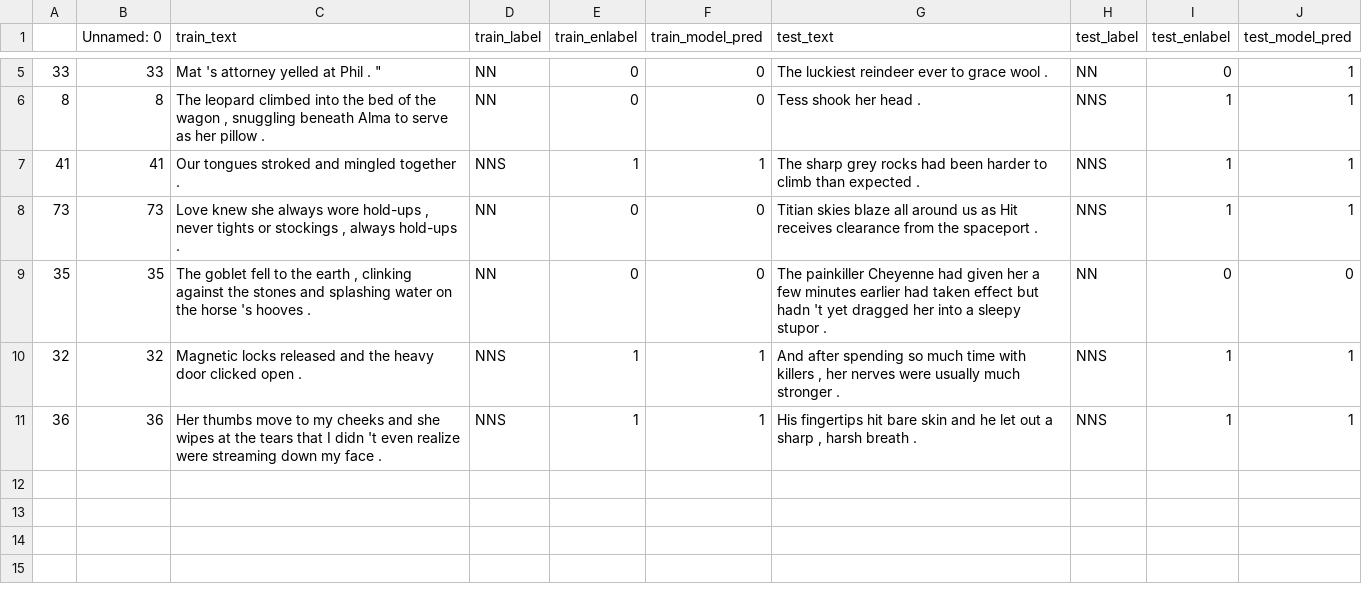
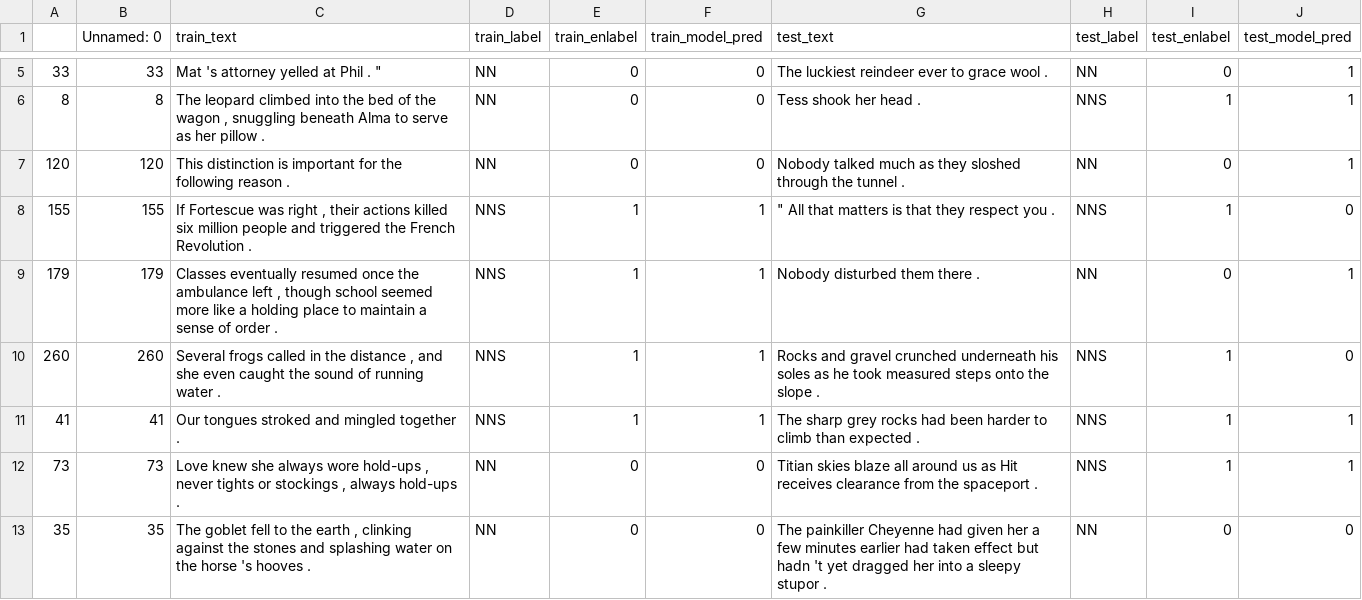
Before and after one commit to anavaleriagonzalez/anavaleriagonzalez.github.io, a CSV file: data/stimuli_presentations/preds/subj_number/test_set2.csv, drawn as a sheet; only a part is shown, gaps mark what is left out; the shorter side is filled out with more unchanged rows; the diff names each change by its address in the sheet, - before the commit and + after, or states it on an @@ line.

Commit message:
Update test_set2.csv

```diff
--- a/data/stimuli_presentations/preds/subj_number/test_set2.csv
+++ b/data/stimuli_presentations/preds/subj_number/test_set2.csv
+row 7: 120 | 120 | This distinction is important for the following reason . | NN | 0 | 0 | Nobody talked much as they sloshed through the tunnel . | NN | 0 | 1
+row 8: 155 | 155 | If Fortescue was right , their actions killed six million people and triggered the French Revolution . | NNS | 1 | 1 | " All that matters is that they respect you . | NNS | 1 | 0
+row 9: 179 | 179 | Classes eventually resumed once the ambulance left , though school seemed more like a holding place to maintain a sense of order . | NNS | 1 | 1 | Nobody disturbed them there . | NN | 0 | 1
+row 10: 260 | 260 | Several frogs called in the distance , and she even caught the sound of running water . | NNS | 1 | 1 | Rocks and gravel crunched underneath his soles as he took measured steps onto the slope . | NNS | 1 | 0
```
